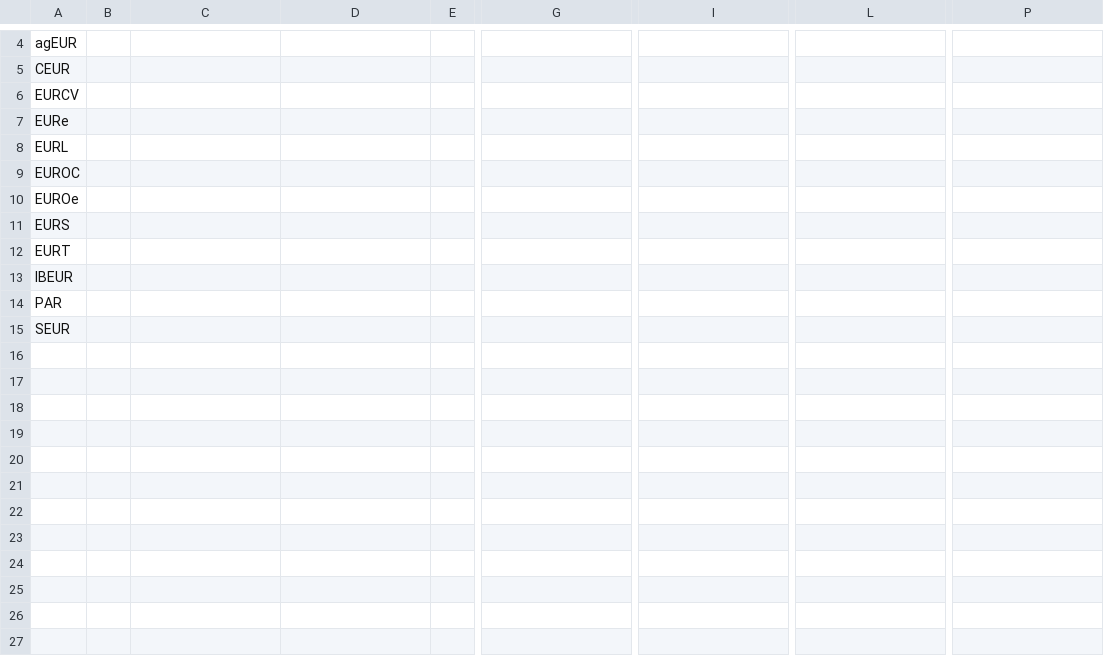
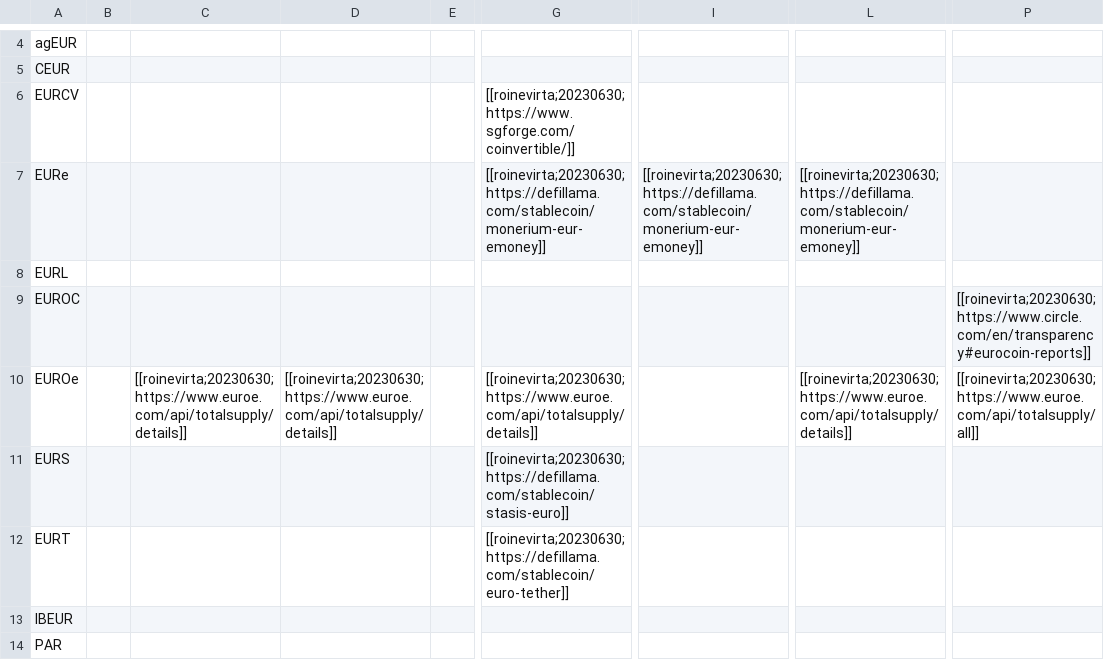
Before and after one commit to roinevirta/euro-stablecoin-research, a CSV file: metadata/MarketCapitalisationData.csv, drawn as a sheet; only a part is shown, gaps mark what is left out; the shorter side is filled out with more unchanged rows; the diff names each change by its address in the sheet, - before the commit and + after, or states it on an @@ line.

```diff
--- a/metadata/MarketCapitalisationData.csv
+++ b/metadata/MarketCapitalisationData.csv
-G6: (empty)
+G6: [[roinevirta;20230630;https://www.sgforge.com/coinvertible/]]
-G7: (empty)
+G7: [[roinevirta;20230630;https://defillama.com/stablecoin/monerium-eur-emoney]]
-I7: (empty)
+I7: [[roinevirta;20230630;https://defillama.com/stablecoin/monerium-eur-emoney]]
-L7: (empty)
+L7: [[roinevirta;20230630;https://defillama.com/stablecoin/monerium-eur-emoney]]
-P9: (empty)
+P9: [[roinevirta;20230630;https://www.circle.com/en/transparency#eurocoin-reports]]
-C10: (empty)
+C10: [[roinevirta;20230630;https://www.euroe.com/api/totalsupply/details]]
-D10: (empty)
+D10: [[roinevirta;20230630;https://www.euroe.com/api/totalsupply/details]]
-G10: (empty)
+G10: [[roinevirta;20230630;https://www.euroe.com/api/totalsupply/details]]
-L10: (empty)
+L10: [[roinevirta;20230630;https://www.euroe.com/api/totalsupply/details]]
-P10: (empty)
+P10: [[roinevirta;20230630;https://www.euroe.com/api/totalsupply/all]]
-G11: (empty)
+G11: [[roinevirta;20230630;https://defillama.com/stablecoin/stasis-euro]]
-G12: (empty)
+G12: [[roinevirta;20230630;https://defillama.com/stablecoin/euro-tether]]
```
Also changed, not shown: DeveloperActivityData.csv, MarketCapitalisationData.csv, 1 other file.
